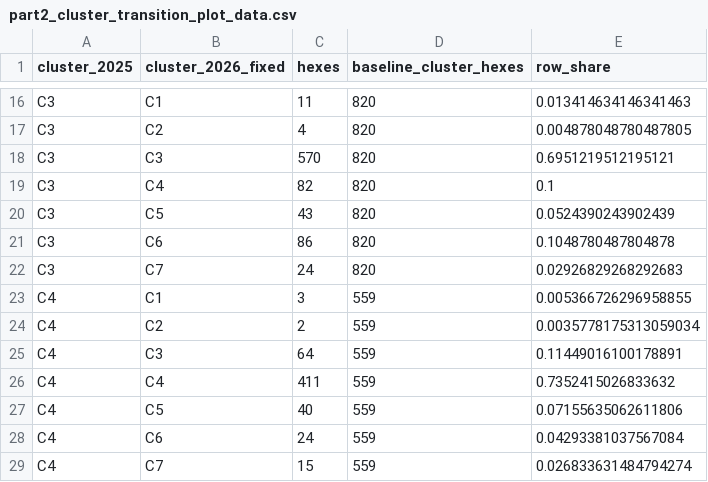
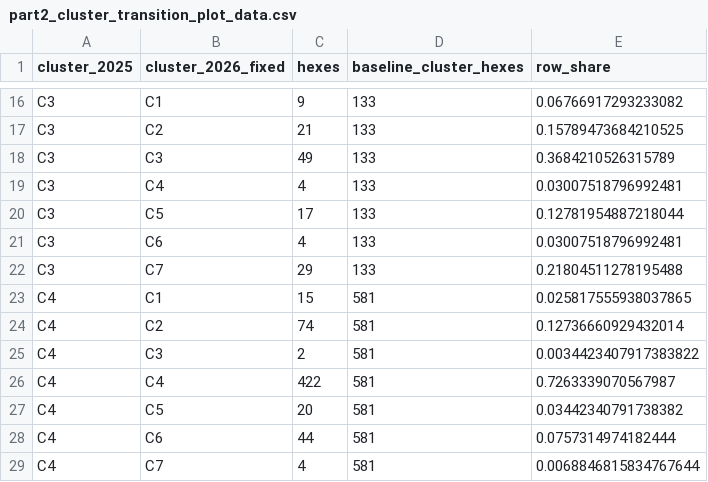
Before and after one commit to aakarner/coa-displacement-ews, a CSV file: figures/part2/part2_cluster_transition_plot_data.csv, drawn as a sheet; only a part is shown, gaps mark what is left out; the diff covers the shown part only; the diff names each change by its address in the sheet, - before the commit and + after, or states it on an @@ line.

Commit message:
Record rebuilt clusters and residential repair outcomes
Finalize matched profile labels and interpretations, regenerated tracked maps
and the interactive site, and the completed production comparison report.
Part 1 has 2,693 eligible cells; Part 2 has 2,515 common cells. Recent filings
on cells below 20 units fall from 215 to 106. Preserve explicit limitations
and supersede earlier staging status without erasing historical endpoints.

The completed rebuild passed all 50 test scripts. Keep generated private
archives and row-level comparisons local.

```diff
--- a/figures/part2/part2_cluster_transition_plot_data.csv
+++ b/figures/part2/part2_cluster_transition_plot_data.csv
-C16 (hexes): 11
+C16 (hexes): 9
-D16:D22 (baseline_cluster_hexes): 820
+D16:D22 (baseline_cluster_hexes): 133
-E16 (row_share): 0.013414634146341463
+E16 (row_share): 0.06766917293233082
-C17 (hexes): 4
+C17 (hexes): 21
-E17 (row_share): 0.004878048780487805
+E17 (row_share): 0.15789473684210525
-C18 (hexes): 570
+C18 (hexes): 49
-E18 (row_share): 0.6951219512195121
+E18 (row_share): 0.3684210526315789
-C19 (hexes): 82
+C19 (hexes): 4
-E19 (row_share): 0.1
+E19 (row_share): 0.03007518796992481
-C20 (hexes): 43
+C20 (hexes): 17
-E20 (row_share): 0.0524390243902439
+E20 (row_share): 0.12781954887218044
-C21 (hexes): 86
+C21 (hexes): 4
-E21 (row_share): 0.1048780487804878
+E21 (row_share): 0.03007518796992481
-C22 (hexes): 24
+C22 (hexes): 29
-E22 (row_share): 0.02926829268292683
+E22 (row_share): 0.21804511278195488
-C23 (hexes): 3
+C23 (hexes): 15
-D23:D29 (baseline_cluster_hexes): 559
+D23:D29 (baseline_cluster_hexes): 581
-E23 (row_share): 0.005366726296958855
+E23 (row_share): 0.025817555938037865
-C24 (hexes): 2
+C24 (hexes): 74
-E24 (row_share): 0.0035778175313059034
+E24 (row_share): 0.12736660929432014
-C25 (hexes): 64
+C25 (hexes): 2
-E25 (row_share): 0.11449016100178891
+E25 (row_share): 0.0034423407917383822
-C26 (hexes): 411
+C26 (hexes): 422
-E26 (row_share): 0.7352415026833632
+E26 (row_share): 0.7263339070567987
-C27 (hexes): 40
+C27 (hexes): 20
-E27 (row_share): 0.07155635062611806
+E27 (row_share): 0.03442340791738382
-C28 (hexes): 24
+C28 (hexes): 44
-E28 (row_share): 0.04293381037567084
+E28 (row_share): 0.0757314974182444
-C29 (hexes): 15
+C29 (hexes): 4
-E29 (row_share): 0.026833631484794274
+E29 (row_share): 0.0068846815834767644
```
Also changed, not shown: 104 edited cells elsewhere in this file, config/amenity_cluster_labels.csv, 22 other files.
